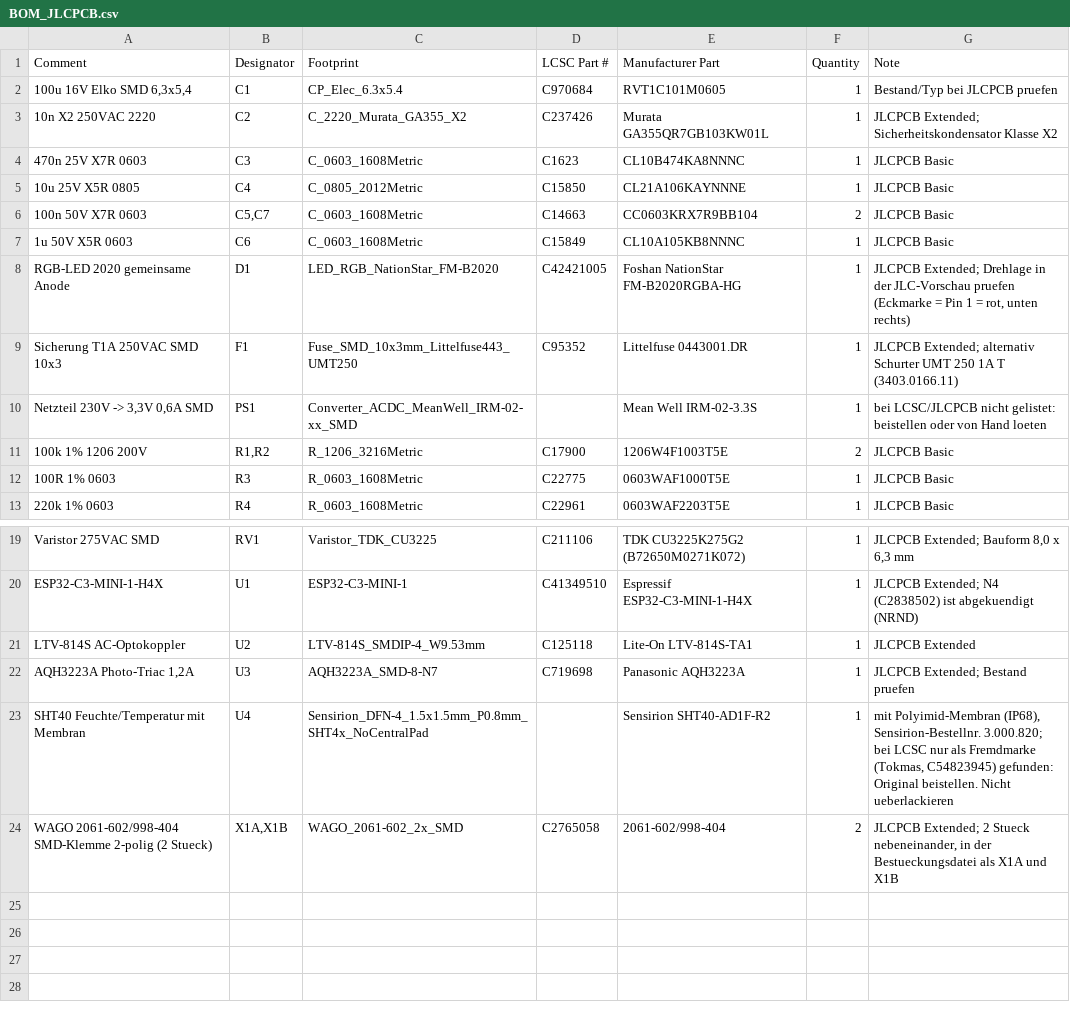
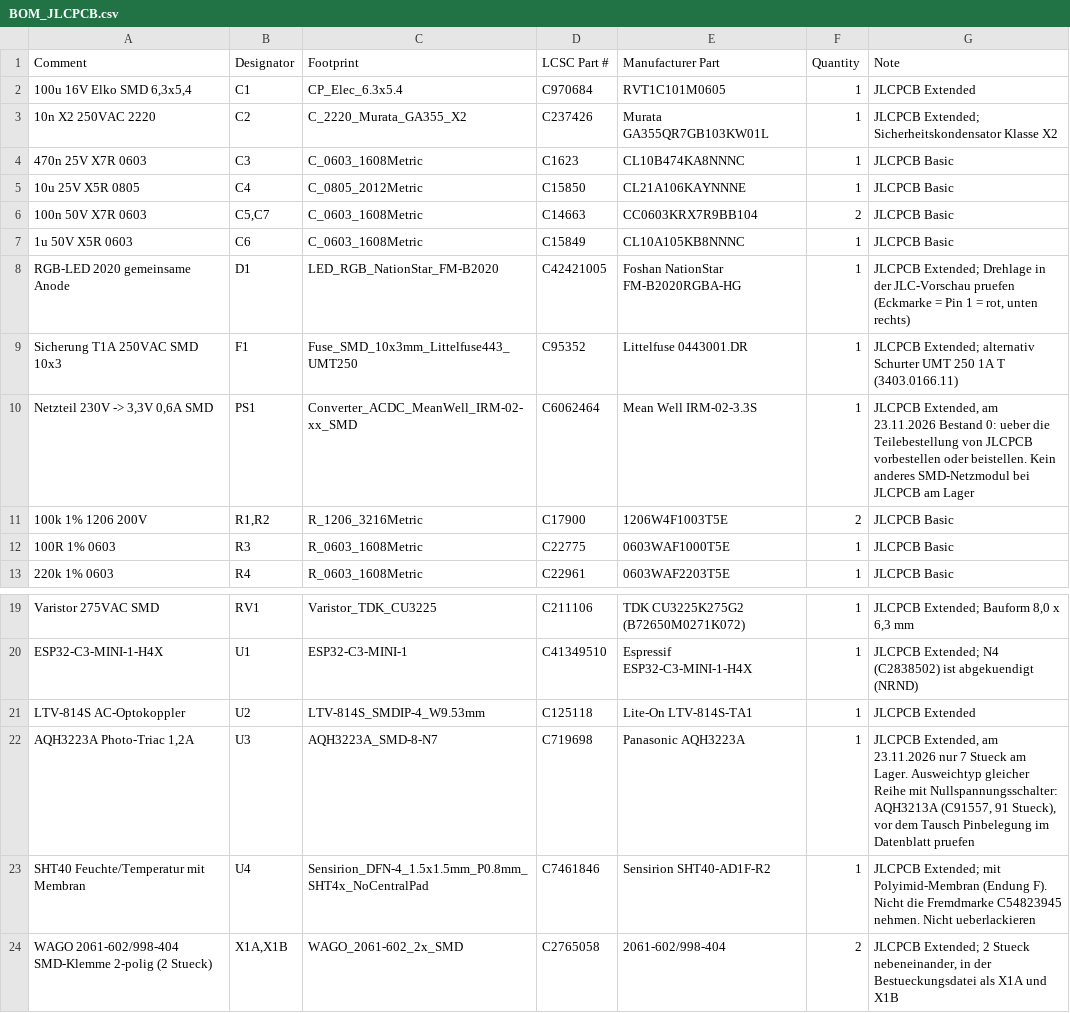
Before and after one commit to nager-code/BathFanControl, a CSV file: bestellpaket/BOM_JLCPCB.csv, drawn as a sheet; only a part is shown, gaps mark what is left out.

```diff
--- a/bestellpaket/BOM_JLCPCB.csv
+++ b/bestellpaket/BOM_JLCPCB.csv
@@ -1,3 +1,3 @@
 Comment,Designator,Footprint,LCSC Part #,Manufacturer Part,Quantity,Note
-"100u 16V Elko SMD 6,3x5,4",C1,CP_Elec_6.3x5.4,C970684,RVT1C101M0605,1,Bestand/Typ bei JLCPCB pruefen
+"100u 16V Elko SMD 6,3x5,4",C1,CP_Elec_6.3x5.4,C970684,RVT1C101M0605,1,JLCPCB Extended
 10n X2 250VAC 2220,C2,C_2220_Murata_GA355_X2,C237426,Murata GA355QR7GB103KW01L,1,JLCPCB Extended; Sicherheitskondensator Klasse X2
@@ -9,3 +9,3 @@ RGB-LED 2020 gemeinsame Anode,D1,LED_RGB_NationStar_FM-B2020,C42421005,Foshan Na
 Sicherung T1A 250VAC SMD 10x3,F1,Fuse_SMD_10x3mm_Littelfuse443_UMT250,C95352,Littelfuse 0443001.DR,1,JLCPCB Extended; alternativ Schurter UMT 250 1A T (3403.0166.11)
-"Netzteil 230V -> 3,3V 0,6A SMD",PS1,Converter_ACDC_MeanWell_IRM-02-xx_SMD,,Mean Well IRM-02-3.3S,1,bei LCSC/JLCPCB nicht gelistet: beistellen oder von Hand loeten
+"Netzteil 230V -> 3,3V 0,6A SMD",PS1,Converter_ACDC_MeanWell_IRM-02-xx_SMD,C6062464,Mean Well IRM-02-3.3S,1,"JLCPCB Extended, am 23.11.2026 Bestand 0: ueber die Teilebestellung von JLCPCB vorbestellen oder beistellen. Kein anderes SMD-Netzmodul bei JLCPCB am Lager"
 100k 1% 1206 200V,"R1,R2",R_1206_3216Metric,C17900,1206W4F1003T5E,2,JLCPCB Basic
@@ -21,4 +21,4 @@ ESP32-C3-MINI-1-H4X,U1,ESP32-C3-MINI-1,C41349510,Espressif ESP32-C3-MINI-1-H4X,1
 LTV-814S AC-Optokoppler,U2,LTV-814S_SMDIP-4_W9.53mm,C125118,Lite-On LTV-814S-TA1,1,JLCPCB Extended
-"AQH3223A Photo-Triac 1,2A",U3,AQH3223A_SMD-8-N7,C719698,Panasonic AQH3223A,1,JLCPCB Extended; Bestand pruefen
-SHT40 Feuchte/Temperatur mit Membran,U4,Sensirion_DFN-4_1.5x1.5mm_P0.8mm_SHT4x_NoCentralPad,,Sensirion SHT40-AD1F-R2,1,"mit Polyimid-Membran (IP68), Sensirion-Bestellnr. 3.000.820; bei LCSC nur als Fremdmarke (Tokmas, C54823945) gefunden: Original beistellen. Nicht ueberlackieren"
+"AQH3223A Photo-Triac 1,2A",U3,AQH3223A_SMD-8-N7,C719698,Panasonic AQH3223A,1,"JLCPCB Extended, am 23.11.2026 nur 7 Stueck am Lager. Ausweichtyp gleicher Reihe mit Nullspannungsschalter: AQH3213A (C91557, 91 Stueck), vor dem Tausch Pinbelegung im Datenblatt pruefen"
+SHT40 Feuchte/Temperatur mit Membran,U4,Sensirion_DFN-4_1.5x1.5mm_P0.8mm_SHT4x_NoCentralPad,C7461846,Sensirion SHT40-AD1F-R2,1,JLCPCB Extended; mit Polyimid-Membran (Endung F). Nicht die Fremdmarke C54823945 nehmen. Nicht ueberlackieren
 WAGO 2061-602/998-404 SMD-Klemme 2-polig (2 Stueck),"X1A,X1B",WAGO_2061-602_2x_SMD,C2765058,2061-602/998-404,2,"JLCPCB Extended; 2 Stueck nebeneinander, in der Bestueckungsdatei als X1A und X1B"
```
Also changed, not shown: 20 other files.
